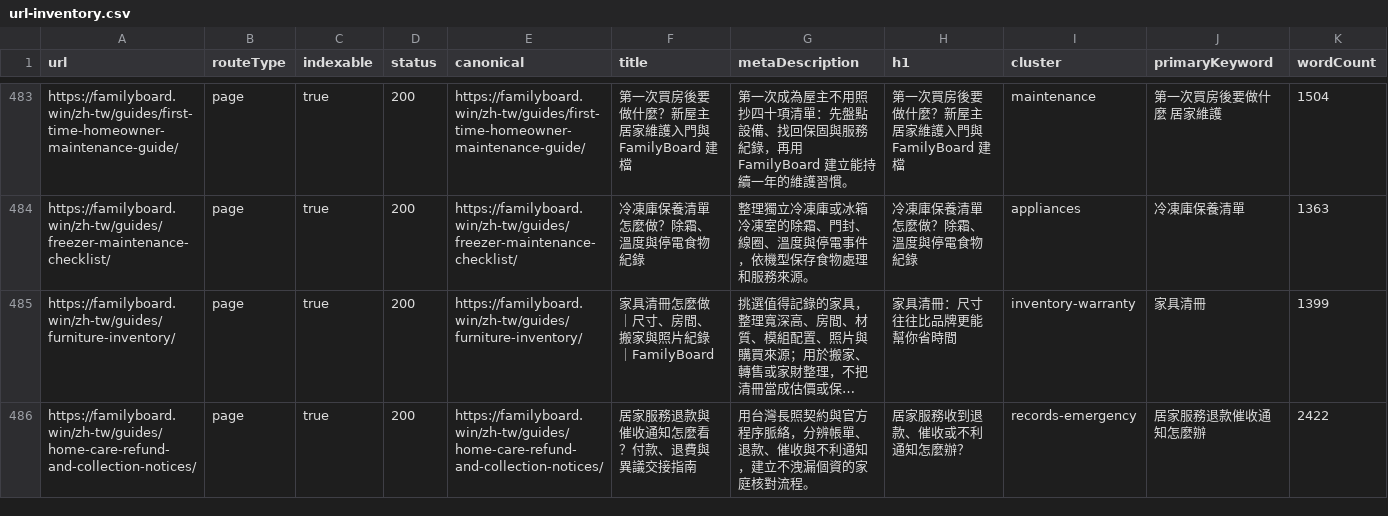
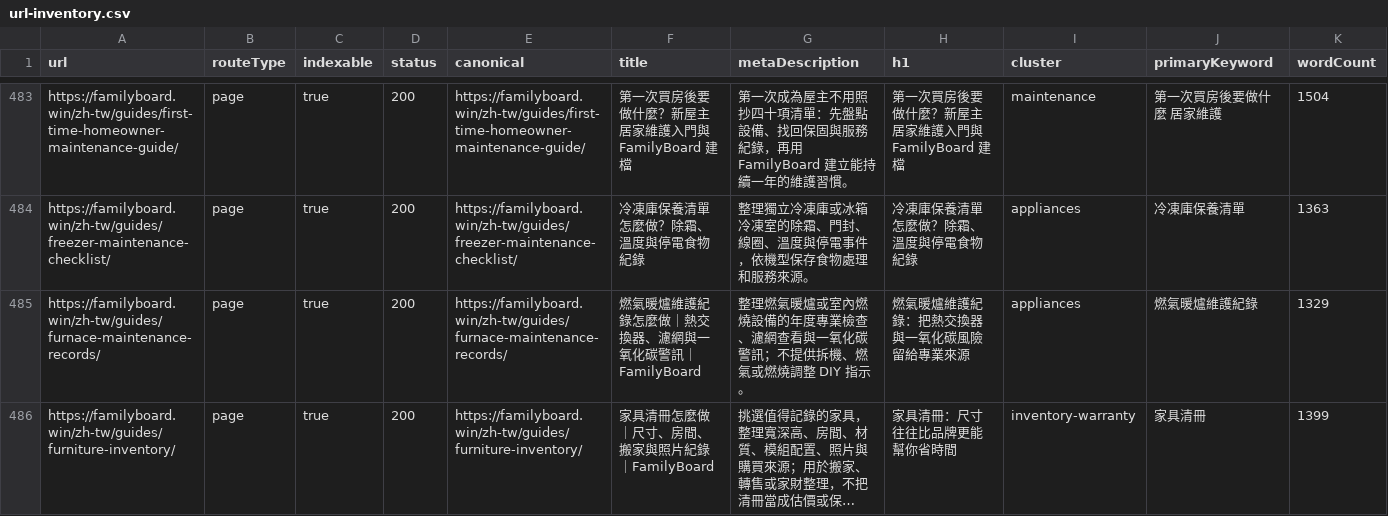
Before and after one commit to btcson66-rgb/familyboard, a CSV file: reports/url-inventory.csv, drawn as a sheet; only a part is shown, gaps mark what is left out; the shorter side is filled out with more unchanged rows; long unchanged cells end in …; rows hold the shown columns only; the diff covers the shown part only; the diff names each change by its address in the sheet, - before the commit and + after, or states it on an @@ line.

Commit message:
feat: add localized HVAC and water heater guides

```diff
--- a/reports/url-inventory.csv
+++ b/reports/url-inventory.csv
+row 485: https://familyboard.win/zh-tw/guides/furnace-maintenance-records/ | page | true | 200 | https://familyboard.win/zh-tw/guides/furnace-maintenance-records/ | 燃氣暖爐維護紀錄怎麼做｜熱交換器、濾網與一氧化碳警訊｜FamilyBoard | 整理燃氣暖爐或室內燃燒設備的年度專業檢查、濾網查看與一氧化碳警訊；不提供拆機、燃氣或燃燒調整 DIY 指示。 | 燃氣暖爐維護紀錄：把熱交換器與一氧化碳風險留給專業來源 | appliances | 燃氣暖爐維護紀錄 | 1329
```
Also changed, not shown: 2 added rows elsewhere in this file, 7 other files.
